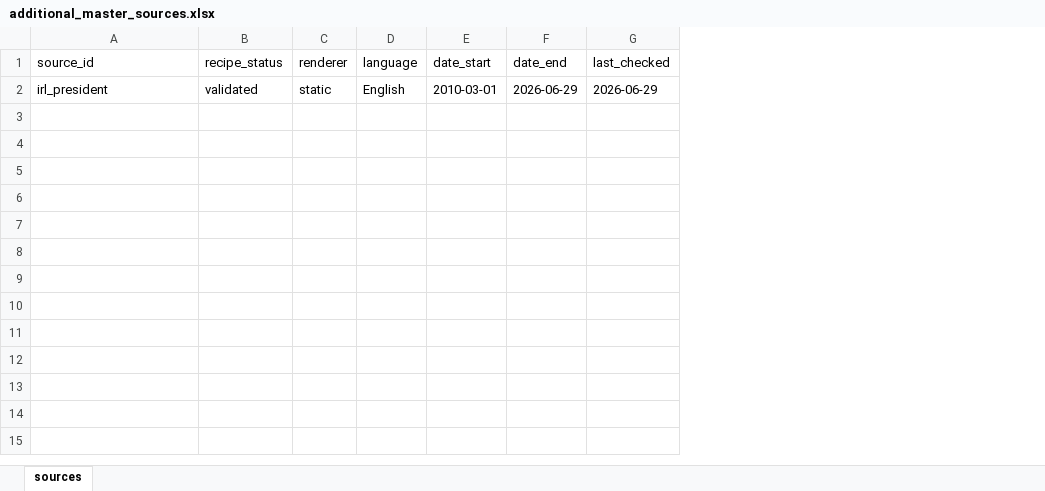
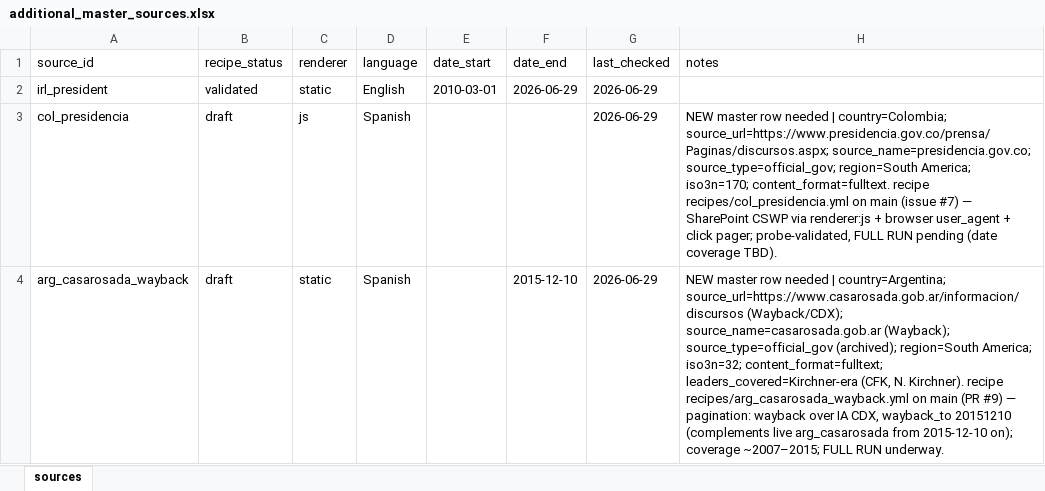
Before and after one commit to d-schafer/LeaderSpeech, an Excel workbook: data/sources/additional_master_sources.xlsx, sheet sources, drawn as a sheet; values as stored, in another font and other column widths than the file's, no borders; the diff names each change by its address in the sheet, - before the commit and + after, or states it on an @@ line.

Commit message:
Update additional_master_sources.xlsx

```diff
--- a/data/sources/additional_master_sources.xlsx (sheet sources)
+++ b/data/sources/additional_master_sources.xlsx (sheet sources)
+column H (notes), empty
+row 3: col_presidencia | draft | js | Spanish |  |  | 2026-06-29 | NEW master row needed | country=Colombia; source_url=https://www.presidencia.gov.co/prensa/Paginas/discursos.aspx; source_name=presidencia.gov.co; source_type=official_gov; region=South America; iso3n=170; content_format=fulltext. recipe recipes/col_presidencia.yml on main (issue #7) — SharePoint CSWP via renderer:js + browser user_agent + click pager; probe-validated, FULL RUN pending (date coverage TBD).
+row 4: arg_casarosada_wayback | draft | static | Spanish |  | 2015-12-10 | 2026-06-29 | NEW master row needed | country=Argentina; source_url=https://www.casarosada.gob.ar/informacion/discursos (Wayback/CDX); source_name=casarosada.gob.ar (Wayback); source_type=official_gov (archived); region=South America; iso3n=32; content_format=fulltext; leaders_covered=Kirchner-era (CFK, N. Kirchner). recipe recipes/arg_casarosada_wayback.yml on main (PR #9) — pagination: wayback over IA CDX, wayback_to 20151210 (complements live arg_casarosada from 2015-12-10 on); coverage ~2007–2015; FULL RUN underway.
```
